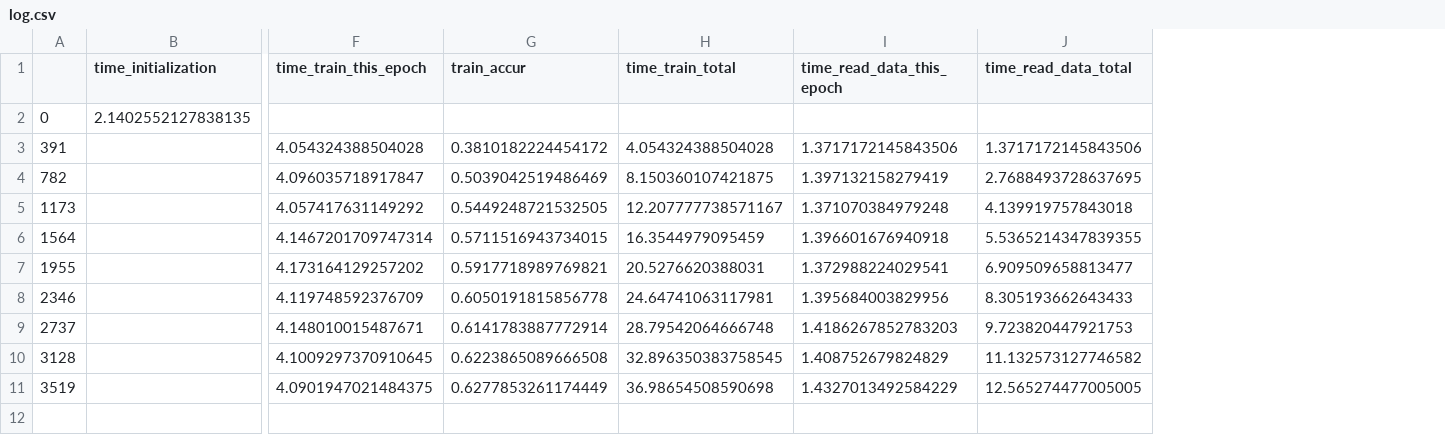
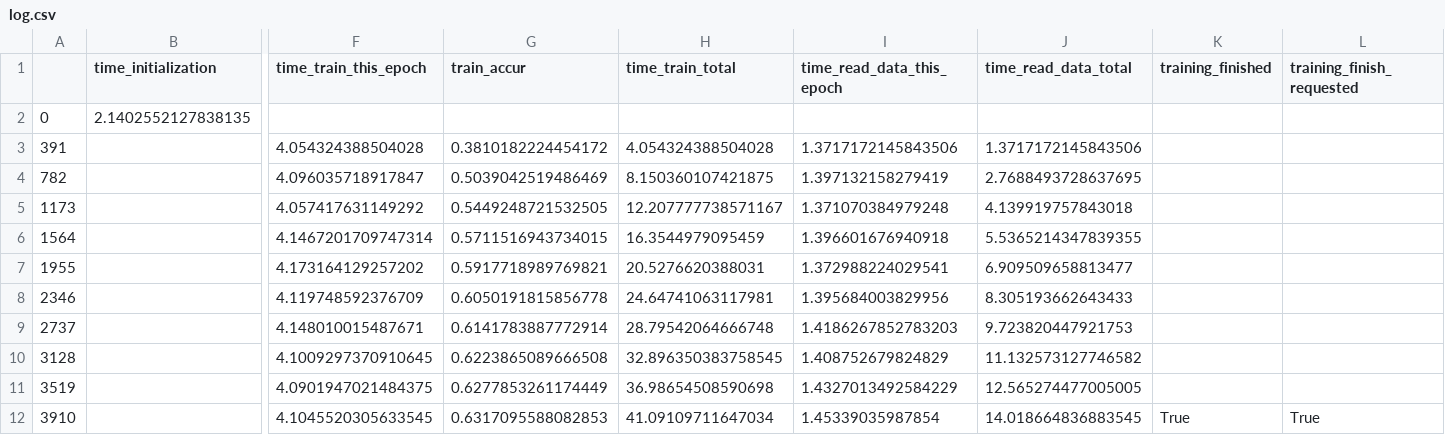
Before and after one commit to lukemetz/cifar10_sync, a CSV file: updates/job5/log.csv, drawn as a sheet; only a part is shown, gaps mark what is left out; rows hold the shown columns only; the diff names each change by its address in the sheet, - before the commit and + after, or states it on an @@ line.

Commit message:
finished@ 10

```diff
--- a/updates/job5/log.csv
+++ b/updates/job5/log.csv
+column K (training_finished), empty
+column L (training_finish_requested), empty
+row 12: 3910 |  | 4.1045520305633545 | 0.6317095588082853 | 41.09109711647034 | 1.45339035987854 | 14.018664836883545 | True | True
```
